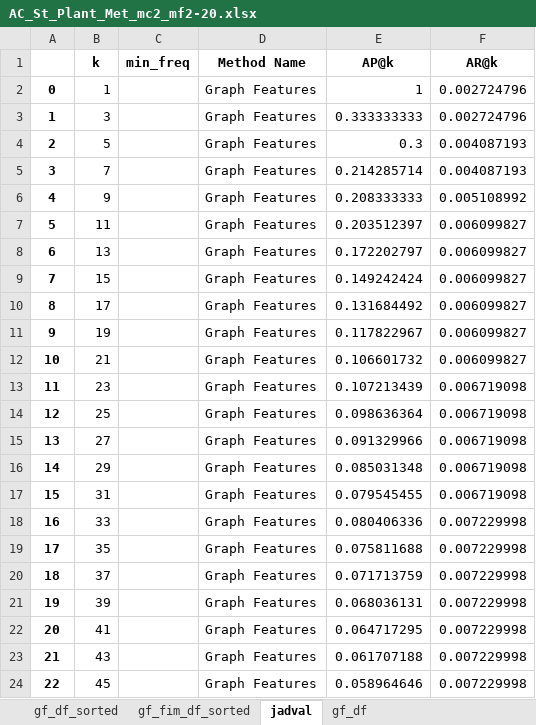
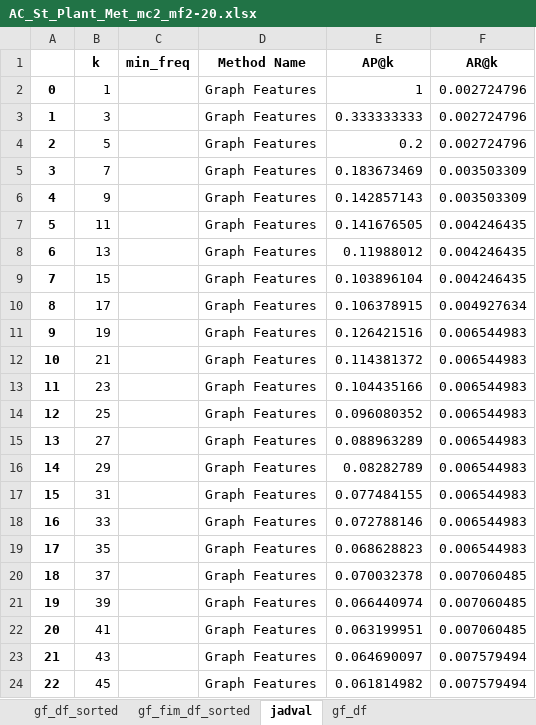
Before and after one commit to mamintoosi/plant-metabolite, an Excel workbook: results/AC_St_Plant_Met_mc2_mf2-20.xlsx, sheet jadval, drawn as a sheet; only a part is shown; values as stored, in another font and other column widths than the file's, no borders; the diff covers the shown part only; the diff names each change by its address in the sheet, - before the commit and + after, or states it on an @@ line.

```diff
--- a/results/AC_St_Plant_Met_mc2_mf2-20.xlsx (sheet jadval)
+++ b/results/AC_St_Plant_Met_mc2_mf2-20.xlsx (sheet jadval)
-E4 (AP@k): 0.3
+E4 (AP@k): 0.2
-F4 (AR@k): 0.004087193
+F4 (AR@k): 0.002724796
-E5 (AP@k): 0.214285714
+E5 (AP@k): 0.183673469
-F5 (AR@k): 0.004087193
+F5 (AR@k): 0.003503309
-E6 (AP@k): 0.208333333
+E6 (AP@k): 0.142857143
-F6 (AR@k): 0.005108992
+F6 (AR@k): 0.003503309
-E7 (AP@k): 0.203512397
+E7 (AP@k): 0.141676505
-F7:F9 (AR@k): 0.006099827
+F7:F9 (AR@k): 0.004246435
-E8 (AP@k): 0.172202797
+E8 (AP@k): 0.11988012
-E9 (AP@k): 0.149242424
+E9 (AP@k): 0.103896104
-E10 (AP@k): 0.131684492
+E10 (AP@k): 0.106378915
-F10 (AR@k): 0.006099827
+F10 (AR@k): 0.004927634
-E11 (AP@k): 0.117822967
+E11 (AP@k): 0.126421516
-F11:F12 (AR@k): 0.006099827
+F11:F12 (AR@k): 0.006544983
-E12 (AP@k): 0.106601732
+E12 (AP@k): 0.114381372
-E13 (AP@k): 0.107213439
+E13 (AP@k): 0.104435166
-F13:F17 (AR@k): 0.006719098
+F13:F17 (AR@k): 0.006544983
-E14 (AP@k): 0.098636364
+E14 (AP@k): 0.096080352
-E15 (AP@k): 0.091329966
+E15 (AP@k): 0.088963289
-E16 (AP@k): 0.085031348
+E16 (AP@k): 0.08282789
-E17 (AP@k): 0.079545455
+E17 (AP@k): 0.077484155
-E18 (AP@k): 0.080406336
+E18 (AP@k): 0.072788146
-F18:F19 (AR@k): 0.007229998
+F18:F19 (AR@k): 0.006544983
-E19 (AP@k): 0.075811688
+E19 (AP@k): 0.068628823
-E20 (AP@k): 0.071713759
+E20 (AP@k): 0.070032378
-F20:F22 (AR@k): 0.007229998
+F20:F22 (AR@k): 0.007060485
-E21 (AP@k): 0.068036131
+E21 (AP@k): 0.066440974
-E22 (AP@k): 0.064717295
+E22 (AP@k): 0.063199951
-E23 (AP@k): 0.061707188
+E23 (AP@k): 0.064690097
-F23:F24 (AR@k): 0.007229998
+F23:F24 (AR@k): 0.007579494
-E24 (AP@k): 0.058964646
+E24 (AP@k): 0.061814982
```
Also changed, not shown: 1004 edited cells elsewhere in this sheet, sheet gf_fim_df_sorted, sheet gf_df_sorted, sheet gf_df, results/AC_Br_Plant_Met_mc4_mf2-20.xlsx, results/AC_St_Plant_Met_mc3_mf2-20.xlsx, 14 other files.
